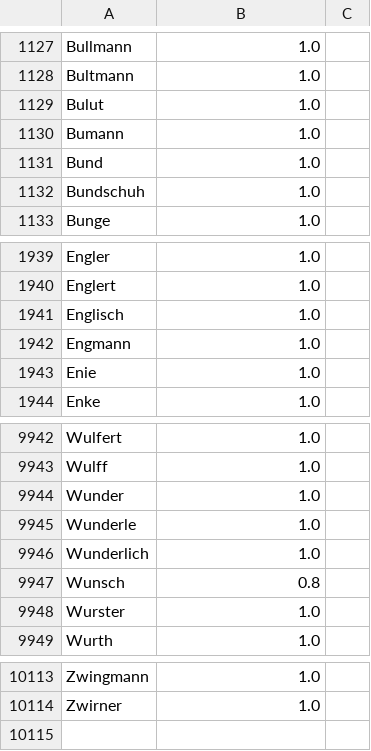
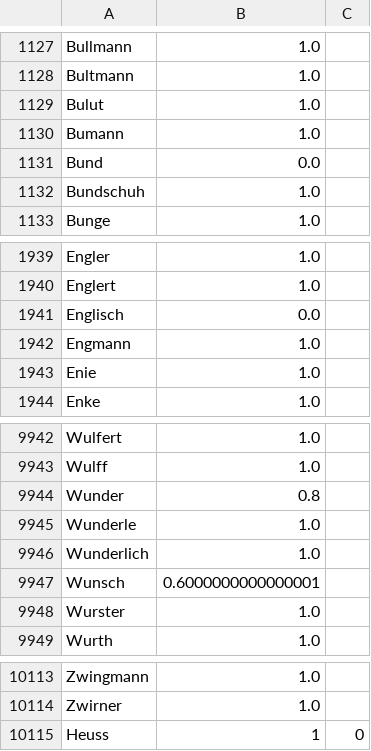
Before and after one commit to NFiedler/KWKM_Project_1b, a CSV file: name_filter/names/namen.csv, drawn as a sheet; only a part is shown, gaps mark what is left out.

```diff
--- a/name_filter/names/namen.csv
+++ b/name_filter/names/namen.csv
@@ -1130,3 +1130,3 @@ Bulut, 1.0
 Bumann, 1.0
-Bund, 1.0
+Bund, 0.0
 Bundschuh, 1.0
@@ -1940,3 +1940,3 @@ Engler, 1.0
 Englert, 1.0
-Englisch, 1.0
+Englisch, 0.0
 Engmann, 1.0
@@ -9943,6 +9943,6 @@ Wulfert, 1.0
 Wulff, 1.0
-Wunder, 1.0
+Wunder, 0.8
 Wunderle, 1.0
 Wunderlich, 1.0
-Wunsch, 0.8
+Wunsch, 0.6000000000000001
 Wurster, 1.0
@@ -10114 +10114,2 @@ Zwingmann, 1.0
 Zwirner, 1.0
+Heuss, 1,0
```
Also changed, not shown: 1 other file.
